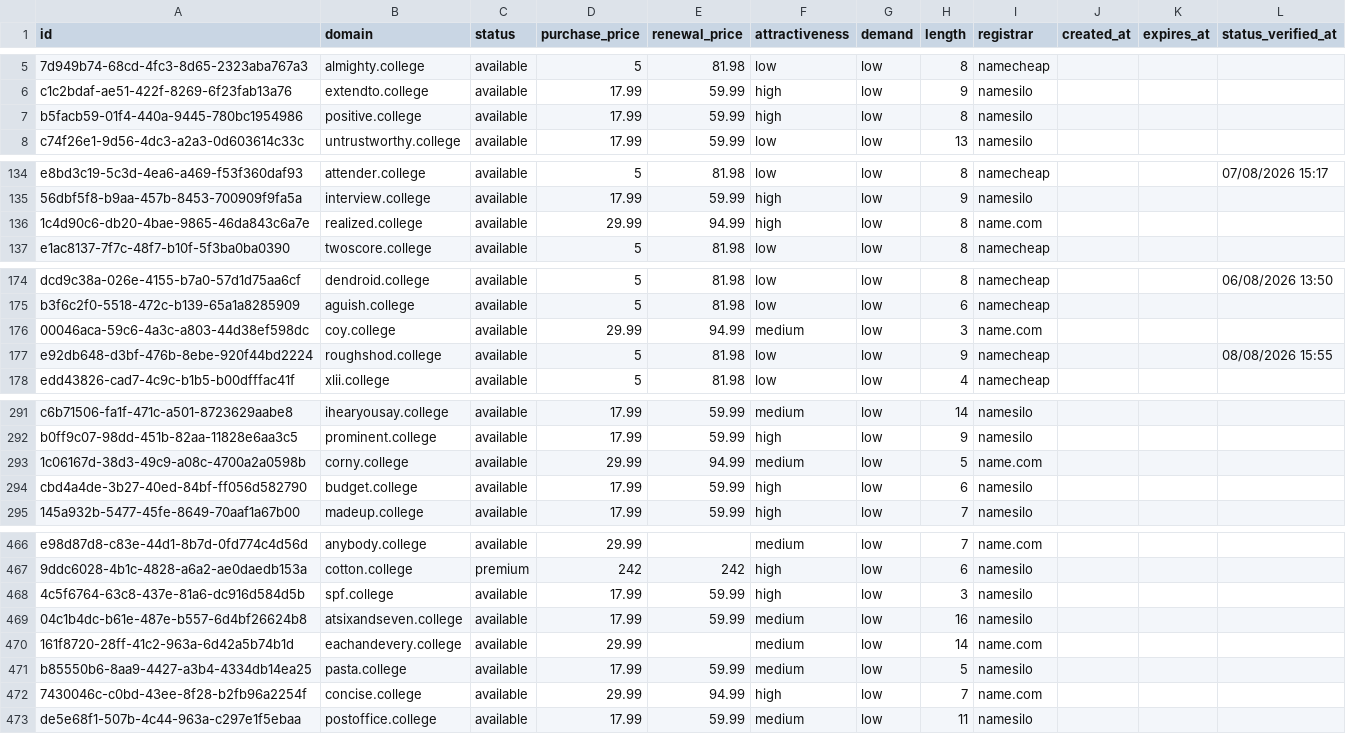
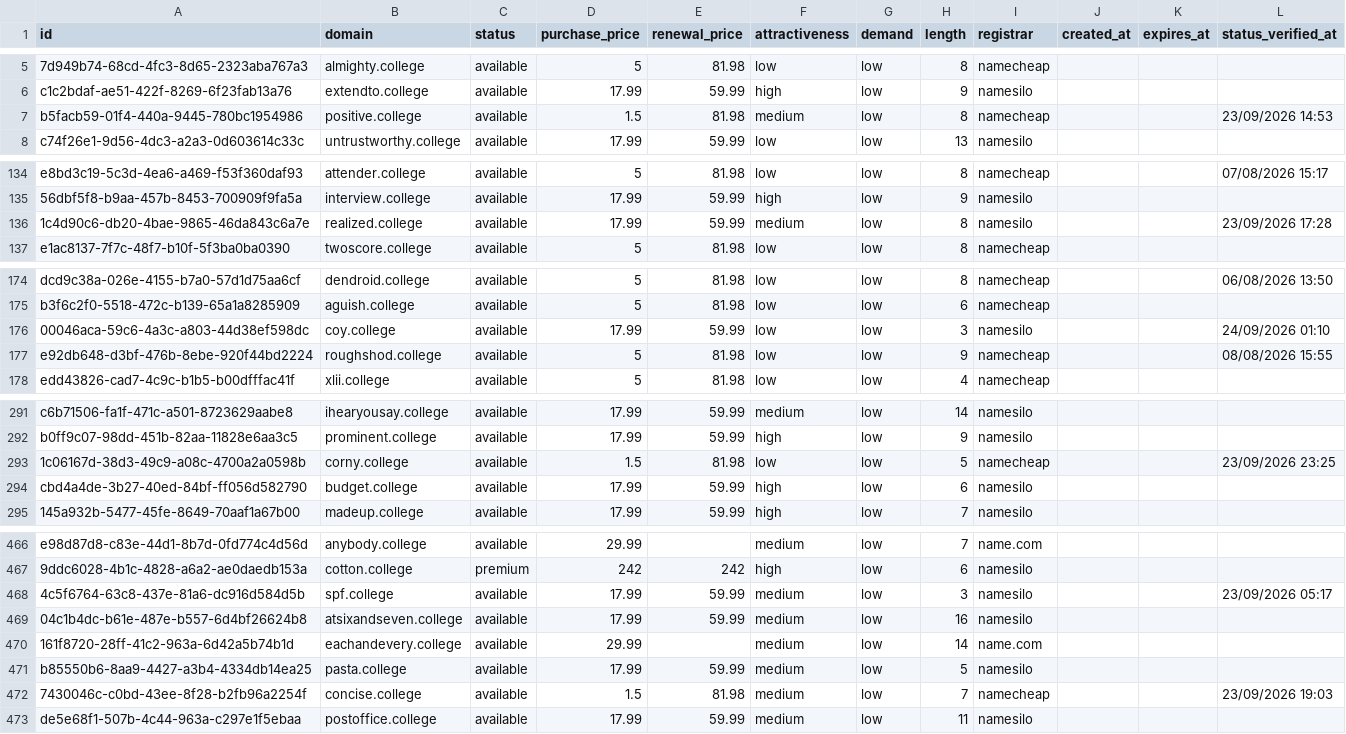
Before and after one commit to UniqueDomains/college-oneword-domains, a CSV file: college.csv, drawn as a sheet; only a part is shown, gaps mark what is left out; the diff covers the shown part only; the diff names each change by its address in the sheet, - before the commit and + after, or states it on an @@ line.

```diff
--- a/college.csv
+++ b/college.csv
-D7 (purchase_price): 17.99
+D7 (purchase_price): 1.5
-E7 (renewal_price): 59.99
+E7 (renewal_price): 81.98
-F7 (attractiveness): high
+F7 (attractiveness): medium
-I7 (registrar): namesilo
+I7 (registrar): namecheap
-L7 (status_verified_at): (empty)
+L7 (status_verified_at): 23/09/2026 14:53
-D136 (purchase_price): 29.99
+D136 (purchase_price): 17.99
-E136 (renewal_price): 94.99
+E136 (renewal_price): 59.99
-F136 (attractiveness): high
+F136 (attractiveness): medium
-I136 (registrar): name.com
+I136 (registrar): namesilo
-L136 (status_verified_at): (empty)
+L136 (status_verified_at): 23/09/2026 17:28
-D176 (purchase_price): 29.99
+D176 (purchase_price): 17.99
-E176 (renewal_price): 94.99
+E176 (renewal_price): 59.99
-F176 (attractiveness): medium
+F176 (attractiveness): low
-I176 (registrar): name.com
+I176 (registrar): namesilo
-L176 (status_verified_at): (empty)
+L176 (status_verified_at): 24/09/2026 01:10
-D293 (purchase_price): 29.99
+D293 (purchase_price): 1.5
-E293 (renewal_price): 94.99
+E293 (renewal_price): 81.98
-F293 (attractiveness): medium
+F293 (attractiveness): low
-I293 (registrar): name.com
+I293 (registrar): namecheap
-L293 (status_verified_at): (empty)
+L293 (status_verified_at): 23/09/2026 23:25
-F468 (attractiveness): high
+F468 (attractiveness): medium
-L468 (status_verified_at): (empty)
+L468 (status_verified_at): 23/09/2026 05:17
-D472 (purchase_price): 29.99
+D472 (purchase_price): 1.5
-E472 (renewal_price): 94.99
+E472 (renewal_price): 81.98
-F472 (attractiveness): high
+F472 (attractiveness): medium
-I472 (registrar): name.com
+I472 (registrar): namecheap
-L472 (status_verified_at): (empty)
+L472 (status_verified_at): 23/09/2026 19:03
```
Also changed, not shown: 1 added row, 1 removed row and 109 edited cells elsewhere in this file, 4 other files.
